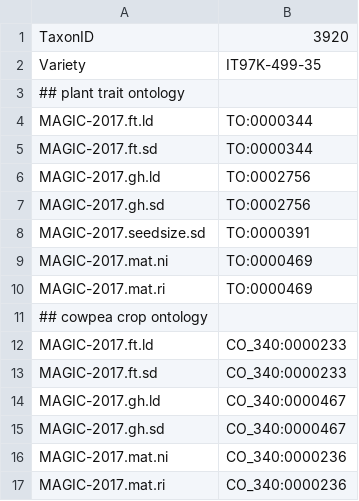
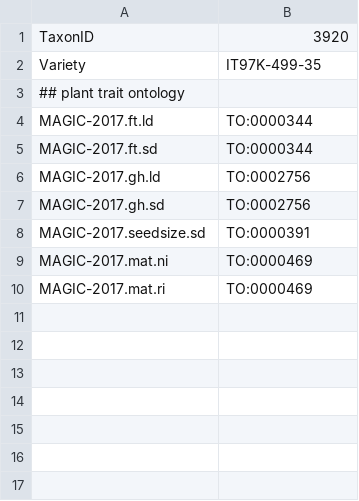
Before and after one commit to LegumeFederation/intermine-data, a TSV file: cowpea-qtl-trait-ontology/MAGIC-2017.tsv (was cowpea-qtl-ontology/MAGIC-2017.tsv), drawn as a sheet.

Commit message:
Split qtl-ontology files into -trait-ontology and -crop-ontology since LegumeMine only loads trait ontology annotations.

```diff
--- a/cowpea-qtl-ontology/MAGIC-2017.tsv
+++ b/cowpea-qtl-trait-ontology/MAGIC-2017.tsv
@@ -10,8 +10 @@ MAGIC-2017.mat.ni	TO:0000469
 MAGIC-2017.mat.ri	TO:0000469
-## cowpea crop ontology
-MAGIC-2017.ft.ld	CO_340:0000233
-MAGIC-2017.ft.sd	CO_340:0000233
-MAGIC-2017.gh.ld	CO_340:0000467
-MAGIC-2017.gh.sd	CO_340:0000467
-MAGIC-2017.mat.ni	CO_340:0000236
-MAGIC-2017.mat.ri	CO_340:0000236
```
Also changed, not shown: cowpea-qtl-trait-ontology/10.1101.202044.tsv, cowpea-qtl-trait-ontology/cowpea-qtl-ontology.tsv, 12 other files.
